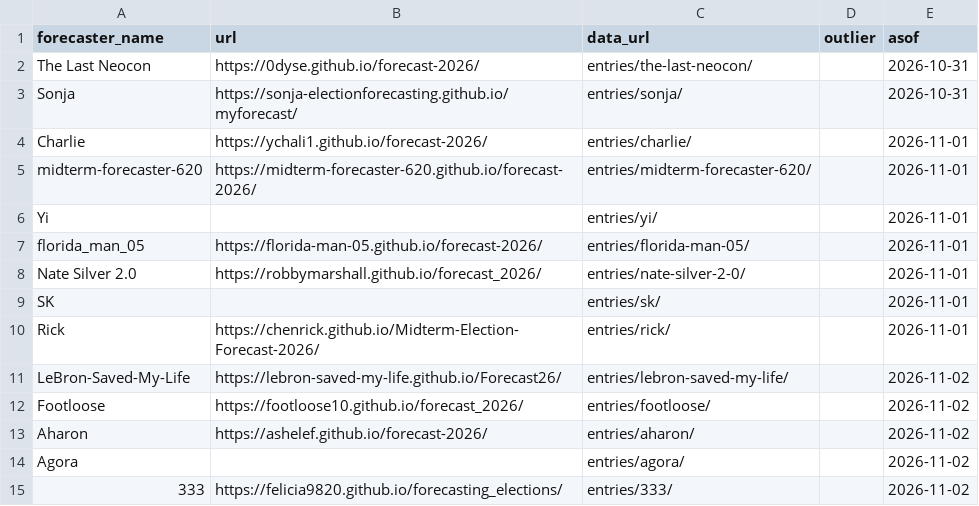
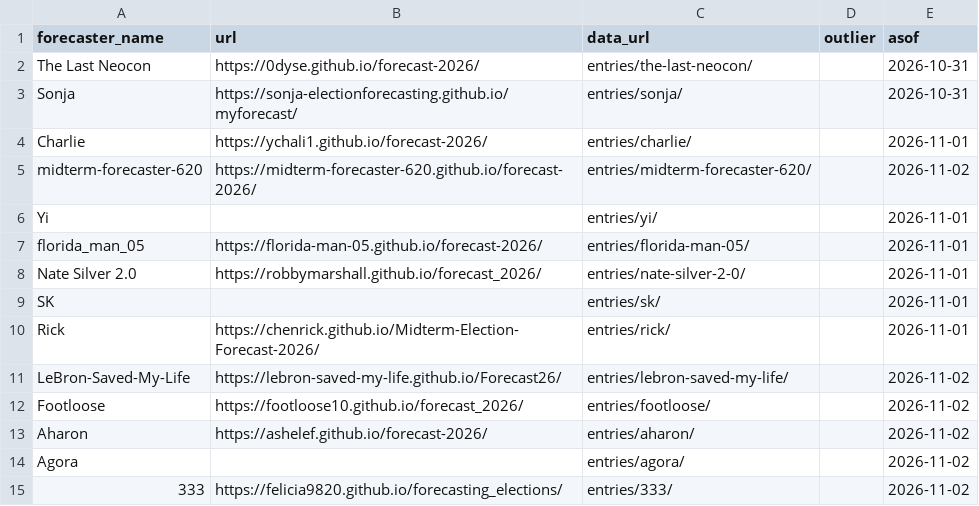
Before and after one commit to kevin-deluca-polisci/plsc2219-forecasts, a CSV file: gallery.csv, drawn as a sheet.

```diff
--- a/gallery.csv
+++ b/gallery.csv
@@ -4,3 +4,3 @@ Sonja,https://sonja-electionforecasting.github.io/myforecast/,entries/sonja/,,20
 Charlie,https://ychali1.github.io/forecast-2026/,entries/charlie/,,2026-11-01
-midterm-forecaster-620,https://midterm-forecaster-620.github.io/forecast-2026/,entries/midterm-forecaster-620/,,2026-11-01
+midterm-forecaster-620,https://midterm-forecaster-620.github.io/forecast-2026/,entries/midterm-forecaster-620/,,2026-11-02
 Yi,,entries/yi/,,2026-11-01
```
Also changed, not shown: entries/midterm-forecaster-620/forecast.csv.
